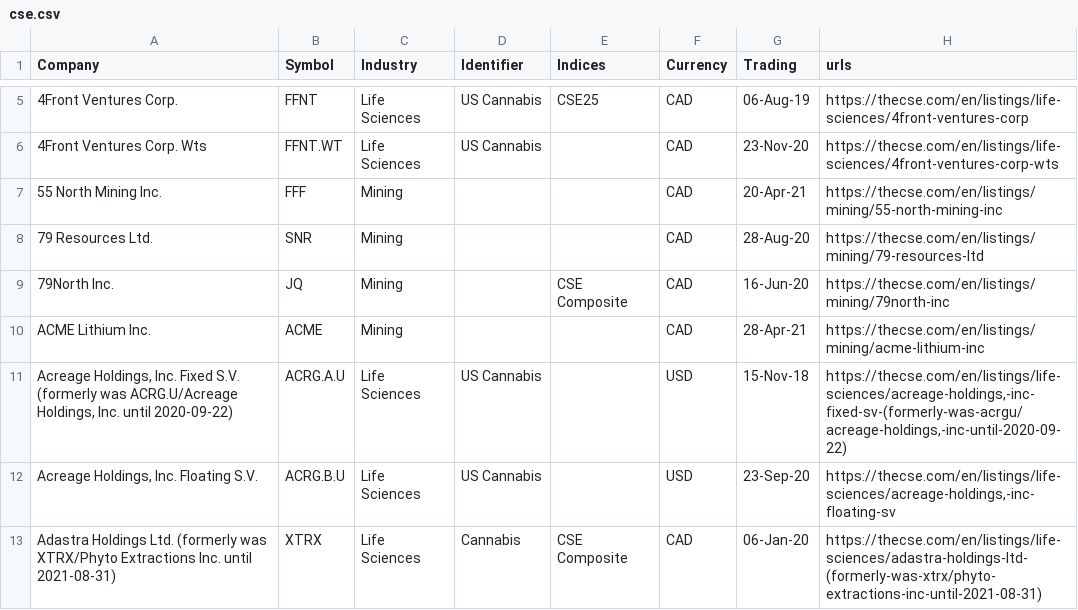
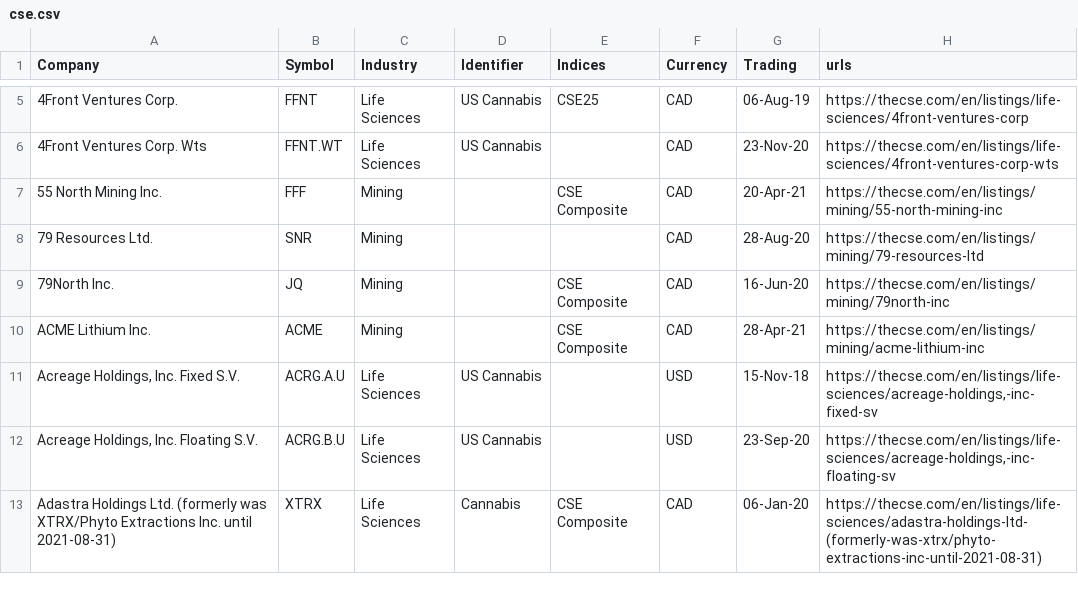
Before and after one commit to FriendlyUser/cad_tickers_list, a CSV file: static/latest/cse.csv, drawn as a sheet; only a part is shown, gaps mark what is left out; the diff covers the shown part only.

```diff
--- a/static/latest/cse.csv
+++ b/static/latest/cse.csv
@@ -6,7 +6,7 @@ Company,Symbol,Industry,Identifier,Indices,Currency,Trading,urls
 4Front Ventures Corp. Wts,FFNT.WT,Life Sciences,US Cannabis,,CAD,23-Nov-20,https://thecse.com/en/listings/life-sciences/4front-ventures-corp-wts
-55 North Mining Inc.,FFF,Mining,,,CAD,20-Apr-21,https://thecse.com/en/listings/mining/55-north-mining-inc
+55 North Mining Inc.,FFF,Mining,,CSE Composite,CAD,20-Apr-21,https://thecse.com/en/listings/mining/55-north-mining-inc
 79 Resources Ltd.,SNR,Mining,,,CAD,28-Aug-20,https://thecse.com/en/listings/mining/79-resources-ltd
 79North Inc.,JQ,Mining,,CSE Composite,CAD,16-Jun-20,https://thecse.com/en/listings/mining/79north-inc
-ACME Lithium Inc.,ACME,Mining,,,CAD,28-Apr-21,https://thecse.com/en/listings/mining/acme-lithium-inc
-"Acreage Holdings, Inc. Fixed S.V. (formerly was ACRG.U/Acreage Holdings, Inc. until 2020-09-22)",ACRG.A.U,Life Sciences,US Cannabis,,USD,15-Nov-18,"https://thecse.com/en/listings/life-sciences/acreage-holdings,-inc-fixed-sv-(formerly-was-acrgu/acreage-holdings,-inc-until-2020-09-22)"
+ACME Lithium Inc.,ACME,Mining,,CSE Composite,CAD,28-Apr-21,https://thecse.com/en/listings/mining/acme-lithium-inc
+"Acreage Holdings, Inc. Fixed S.V.",ACRG.A.U,Life Sciences,US Cannabis,,USD,15-Nov-18,"https://thecse.com/en/listings/life-sciences/acreage-holdings,-inc-fixed-sv"
 "Acreage Holdings, Inc. Floating S.V.",ACRG.B.U,Life Sciences,US Cannabis,,USD,23-Sep-20,"https://thecse.com/en/listings/life-sciences/acreage-holdings,-inc-floating-sv"
```
Also changed, not shown: 5 added rows, 4 removed rows and 87 edited cells elsewhere in this file.
